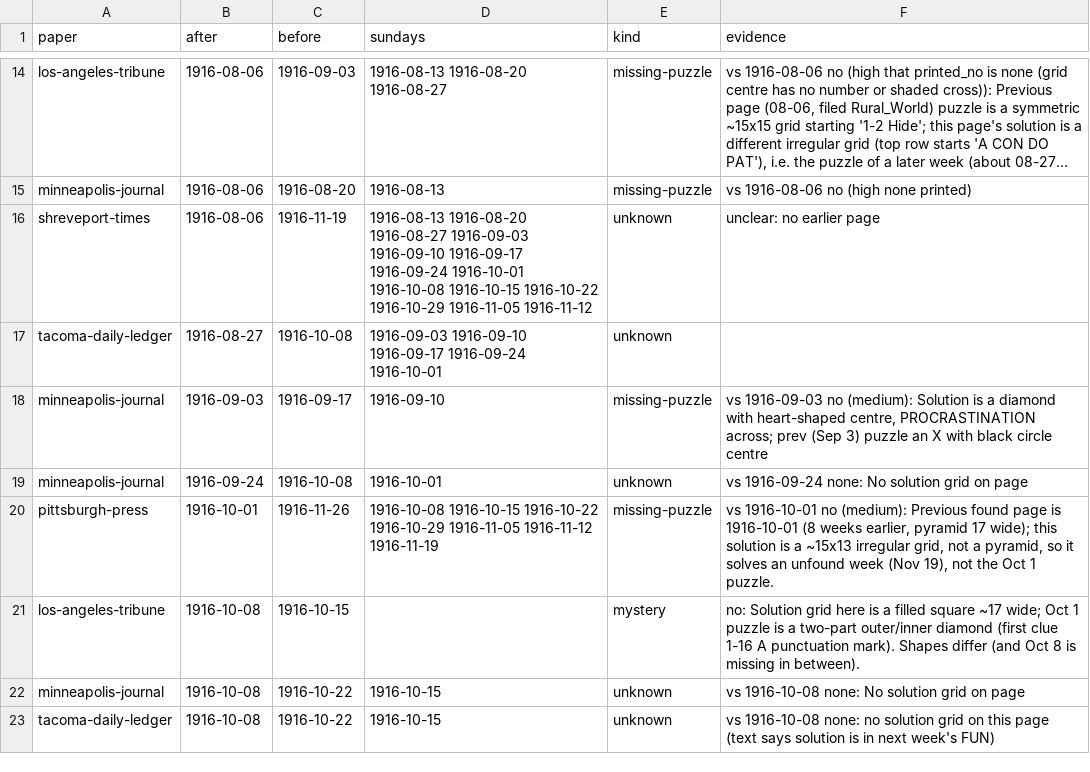
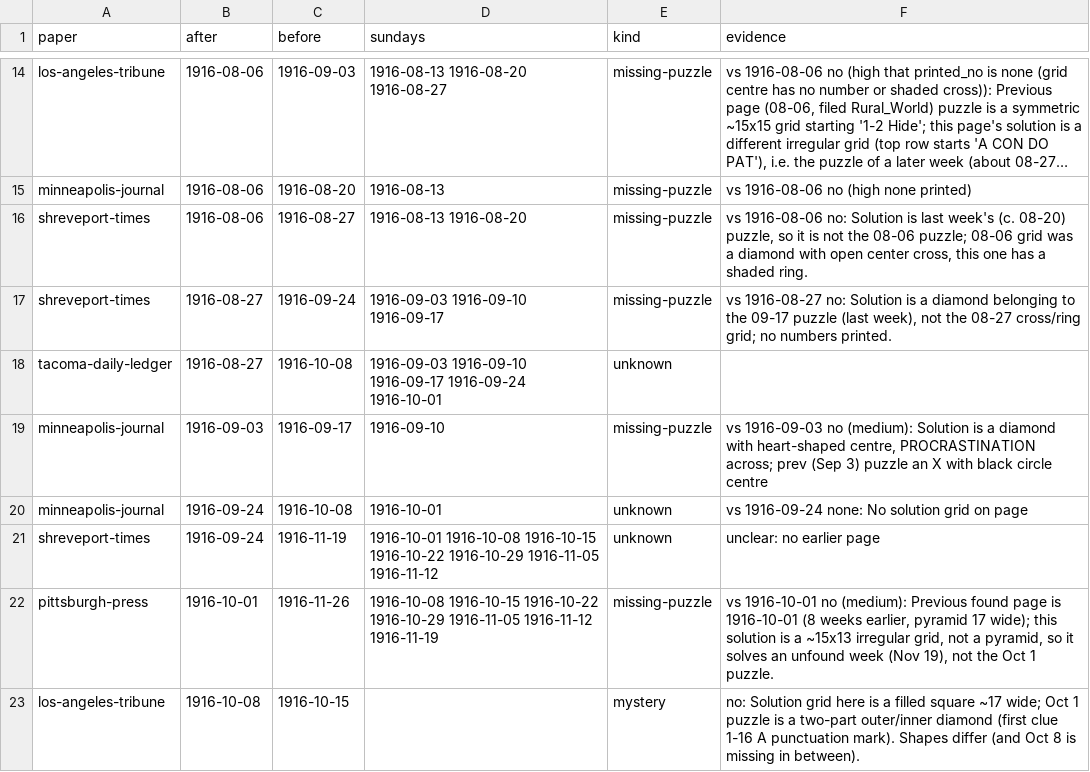
Before and after one commit to EveryPuzzleProject/newyorkworld, a TSV file: gaps.tsv, drawn as a sheet; only a part is shown, gaps mark what is left out; the shorter side is filled out with more unchanged rows; long unchanged cells end in …; the diff names each change by its address in the sheet, - before the commit and + after, or states it on an @@ line.

```diff
--- a/gaps.tsv
+++ b/gaps.tsv
-C16 (before): 1916-11-19
+C16 (before): 1916-08-27
-D16 (sundays): 1916-08-13 1916-08-20 1916-08-27 1916-09-03 1916-09-10 1916-09-17 1916-09-24 1916-10-01 1916-10-08 1916-10-15 1916-10-22 1916-10-29 1916-11-05 1916-11-12
+D16 (sundays): 1916-08-13 1916-08-20
-E16 (kind): unknown
+E16 (kind): missing-puzzle
-F16 (evidence): unclear: no earlier page
+F16 (evidence): vs 1916-08-06 no: Solution is last week's (c. 08-20) puzzle, so it is not the 08-06 puzzle; 08-06 grid was a diamond with open center cross, this one has a shaded ring.
+row 17: shreveport-times | 1916-08-27 | 1916-09-24 | 1916-09-03 1916-09-10 1916-09-17 | missing-puzzle | vs 1916-08-27 no: Solution is a diamond belonging to the 09-17 puzzle (last week), not the 08-27 cross/ring grid; no numbers printed.
+row 21: shreveport-times | 1916-09-24 | 1916-11-19 | 1916-10-01 1916-10-08 1916-10-15 1916-10-22 1916-10-29 1916-11-05 1916-11-12 | unknown | unclear: no earlier page
```
Also changed, not shown: printings.tsv, wanted.tsv.
